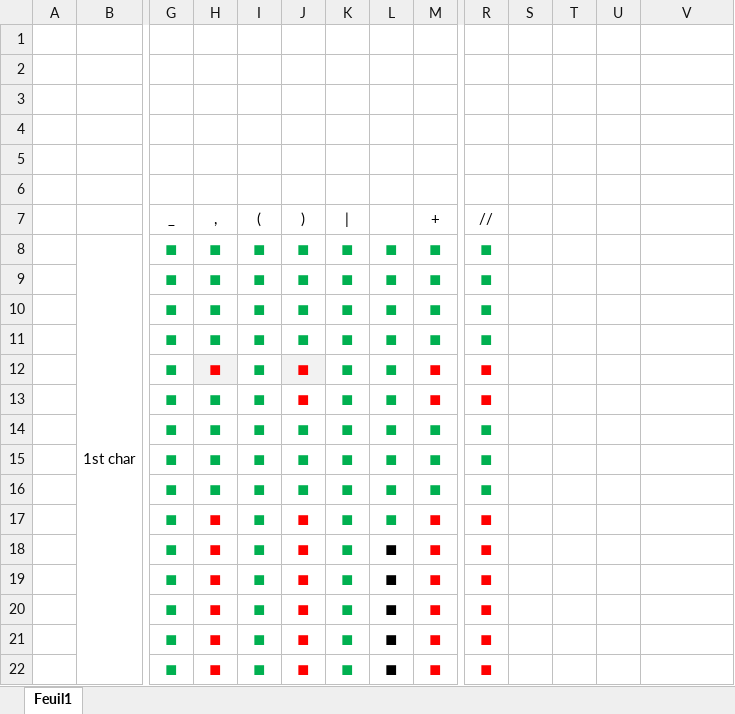
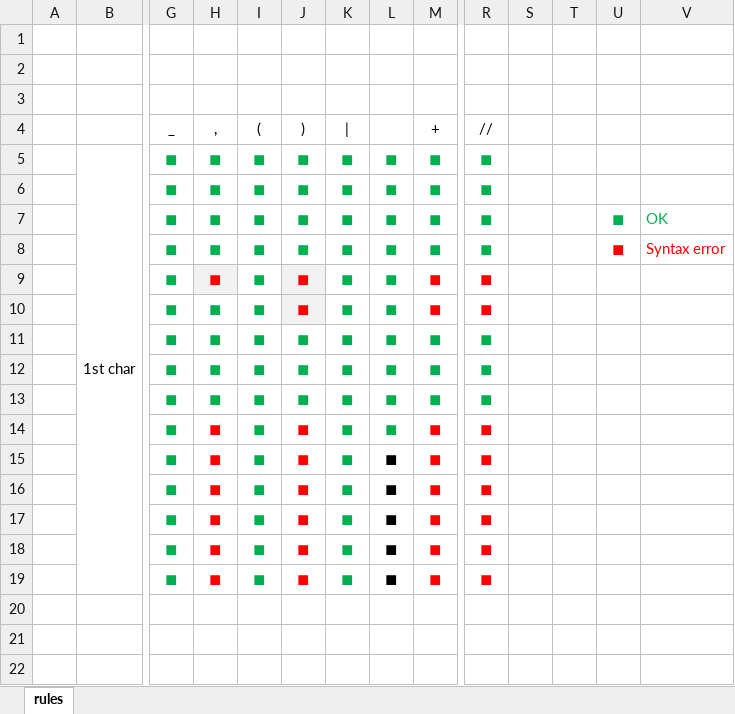
Before and after one commit to evernost/fuzzyCalculator, an Excel workbook: resources/firstOrderCheck.xlsx, sheet rules, drawn as a sheet; only a part is shown, gaps mark what is left out; values as stored, in another font and other column widths than the file's, no borders; removed rows and columns are numbered as before the commit, all else as after; rows hold the shown columns only; the diff names each change by its address in the sheet, - before the commit and + after, or states it on an @@ line.

Commit message:
added more checks in 'firstOrderCheck'

```diff
--- a/resources/firstOrderCheck.xlsx (sheet rules)
+++ b/resources/firstOrderCheck.xlsx (sheet rules)
-sheet tab: Feuil1
+sheet tab: rules
-row 3: (empty)
-row 4: (empty)
-row 5: (empty)
-U7:U8: (empty)
+U7:U8: ◼
-V7: (empty)
+V7: OK
-V8: (empty)
+V8: Syntax error
-J10 fill: none
+J10 fill: #F2F2F2
```
Also changed, not shown: formulas that keep their value, 5 other files.
